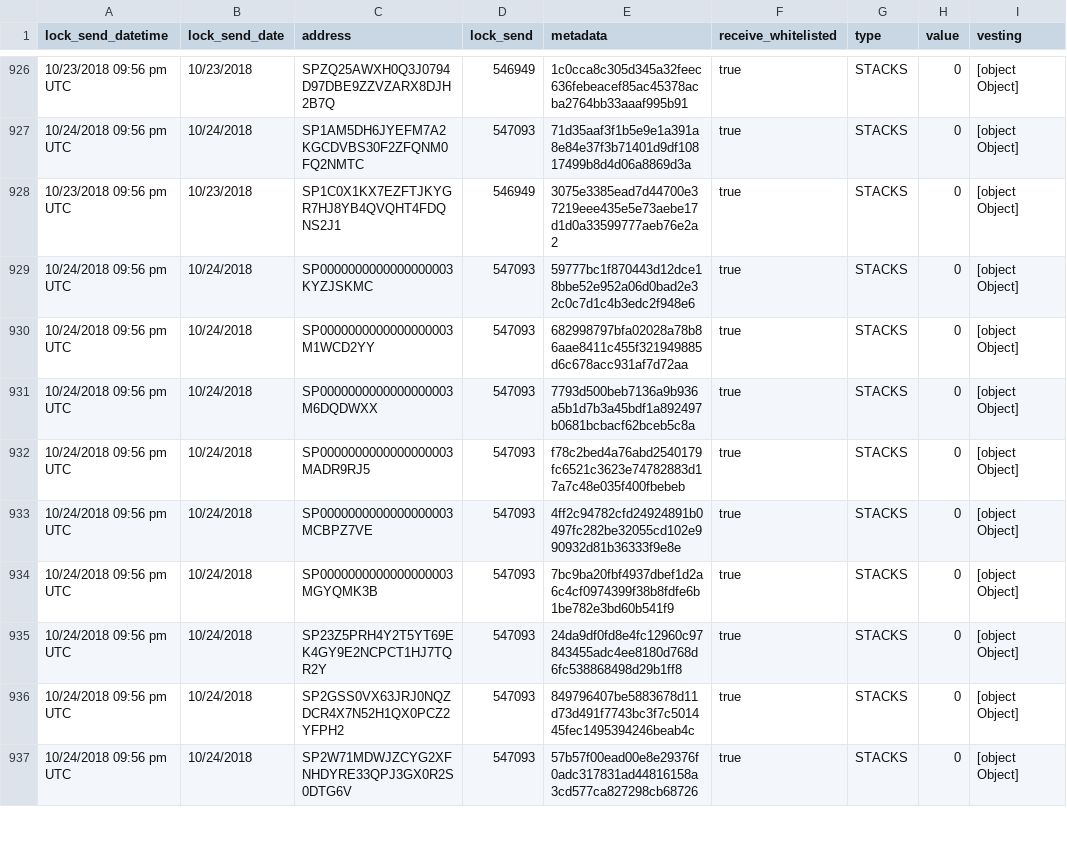
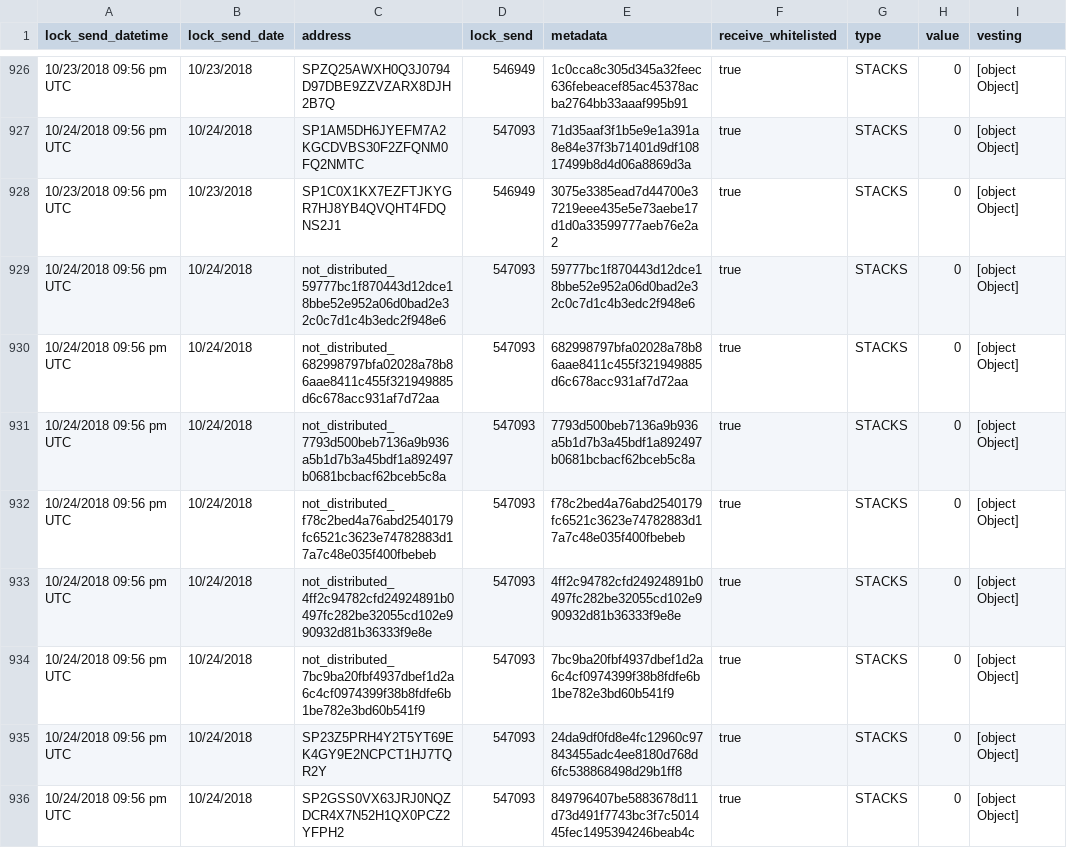
Before and after one commit to stacks-archive/blockstack-explorer, a CSV file: data/genesis.csv, drawn as a sheet; only a part is shown, gaps mark what is left out; the shorter side is filled out with more unchanged rows; the diff covers the shown part only; the diff names each change by its address in the sheet, - before the commit and + after, or states it on an @@ line.

Commit message:
newer genesis

```diff
--- a/data/genesis.csv
+++ b/data/genesis.csv
-C929 (address): SP0000000000000000003KYZJSKMC
+C929 (address): not_distributed_59777bc1f870443d12dce18bbe52e952a06d0bad2e32c0c7d1c4b3edc2f948e6
-C930 (address): SP0000000000000000003M1WCD2YY
+C930 (address): not_distributed_682998797bfa02028a78b86aae8411c455f321949885d6c678acc931af7d72aa
-C931 (address): SP0000000000000000003M6DQDWXX
+C931 (address): not_distributed_7793d500beb7136a9b936a5b1d7b3a45bdf1a892497b0681bcbacf62bceb5c8a
-C932 (address): SP0000000000000000003MADR9RJ5
+C932 (address): not_distributed_f78c2bed4a76abd2540179fc6521c3623e74782883d17a7c48e035f400fbebeb
-C933 (address): SP0000000000000000003MCBPZ7VE
+C933 (address): not_distributed_4ff2c94782cfd24924891b0497fc282be32055cd102e990932d81b36333f9e8e
-C934 (address): SP0000000000000000003MGYQMK3B
+C934 (address): not_distributed_7bc9ba20fbf4937dbef1d2a6c4cf0974399f38b8fdfe6b1be782e3bd60b541f9
```
Also changed, not shown: 1 added row, 1 removed row and 35 edited cells elsewhere in this file, 1 other file.
